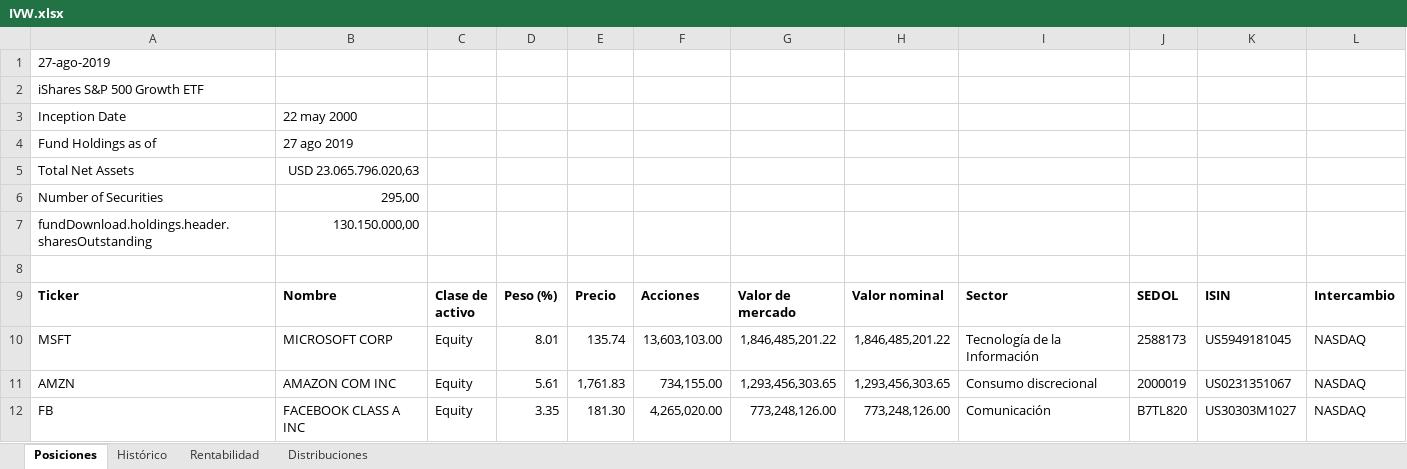
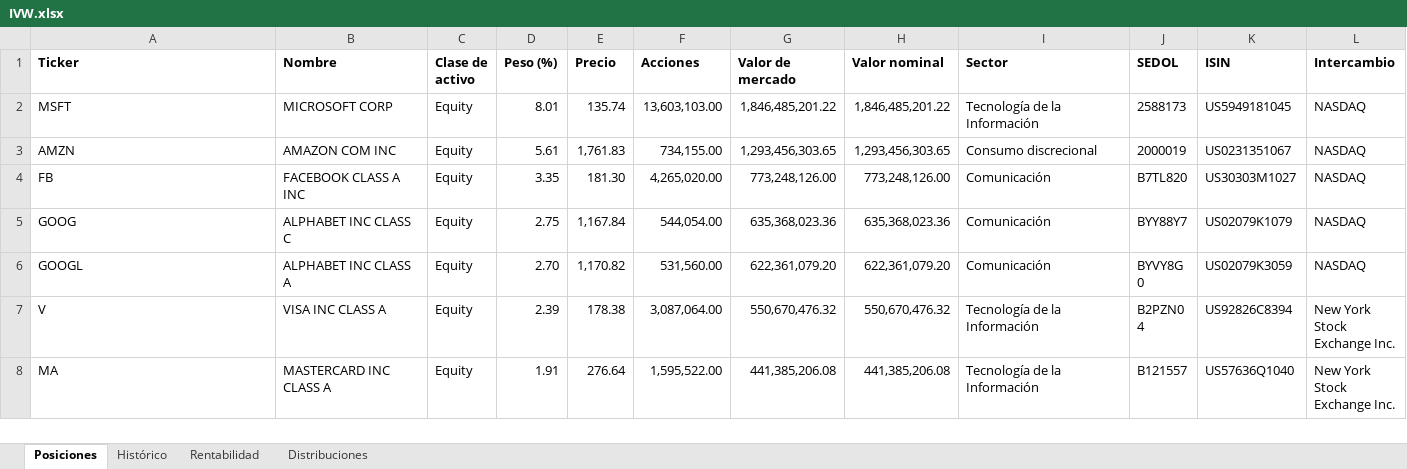
Before and after one commit to paulinamilenka/LAB-1, an Excel workbook: IVW.xlsx, sheet Posiciones, drawn as a sheet; only a part is shown; the shorter side is filled out with more unchanged rows; values as stored, in another font and other column widths than the file's, no borders; the diff names each change by its address in the sheet, - before the commit and + after, or states it on an @@ line.

Commit message:
Codigo excel finalizado

```diff
--- a/IVW.xlsx (sheet Posiciones)
+++ b/IVW.xlsx (sheet Posiciones)
-row 1: 27-ago-2019
-row 2: iShares S&P 500 Growth ETF
-row 3: Inception Date | 22 may 2000
-row 4: Fund Holdings as of | 27 ago 2019
-row 5: Total Net Assets | USD 23.065.796.020,63
-row 6: Number of Securities | 295,00
-row 7: fundDownload.holdings.header.sharesOutstanding | 130.150.000,00
-row 8: (empty)
```
Also changed, not shown: 1 other file.
